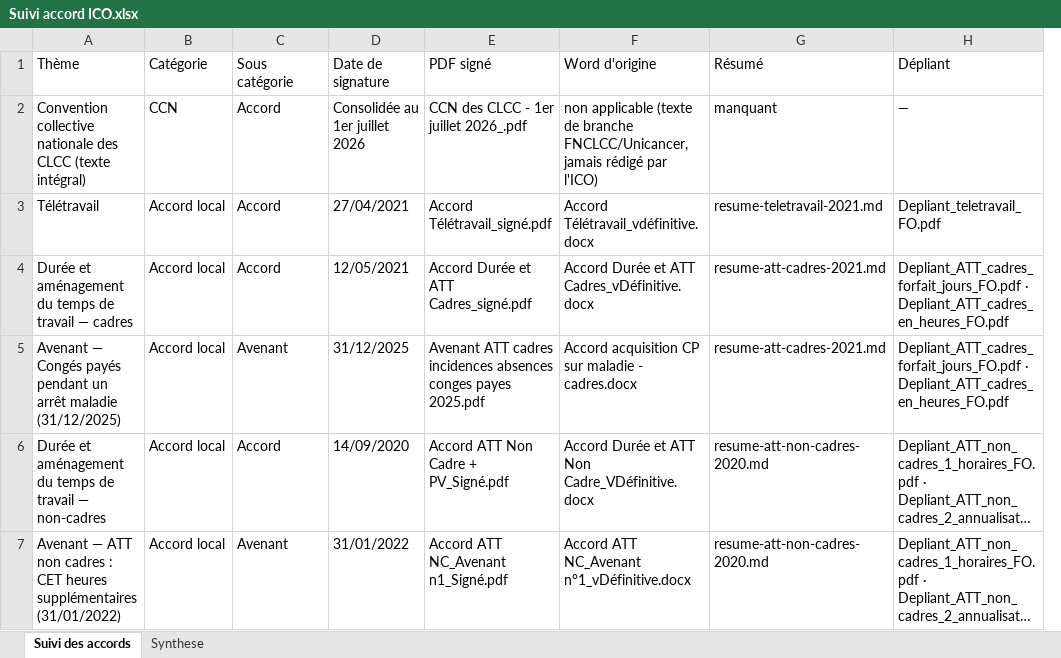
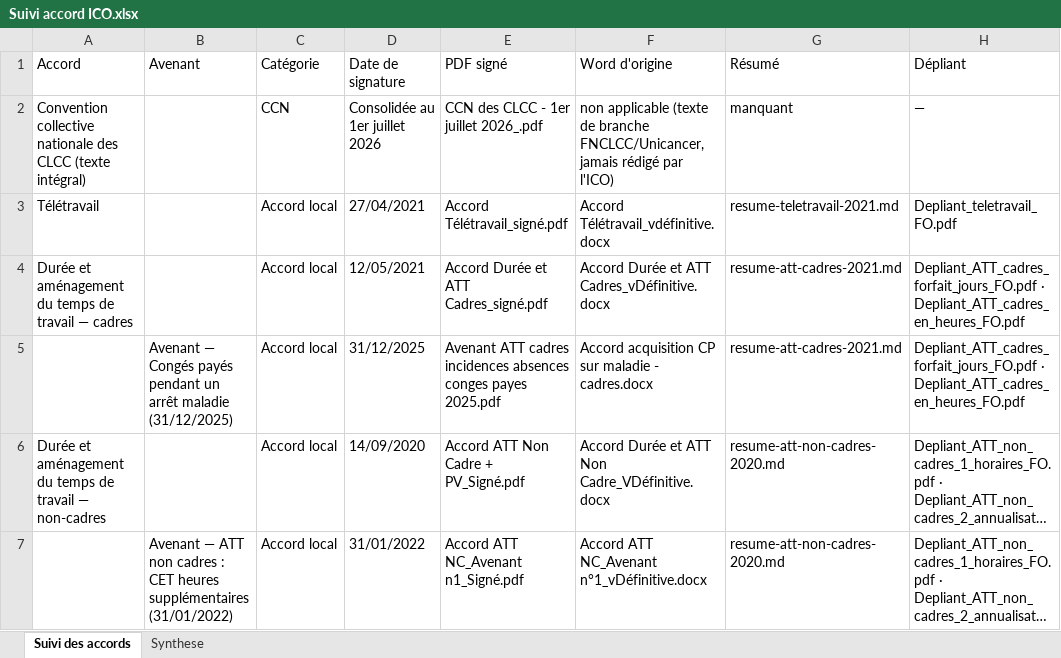
Before and after one commit to focrgico/fo-ico-documents, an Excel workbook: Suivi accord ICO.xlsx, sheet Suivi des accords, drawn as a sheet; only a part is shown; long unchanged cells end in …; values as stored, in another font and other column widths than the file's, no cell formats; removed rows and columns are numbered as before the commit, all else as after; the diff covers the shown part only; the diff names each change by its address in the sheet, - before the commit and + after, or states it on an @@ line.

```diff
--- a/Suivi accord ICO.xlsx (sheet Suivi des accords)
+++ b/Suivi accord ICO.xlsx (sheet Suivi des accords)
+column B (Avenant), rows 5-7: Avenant — Congés payés pendant un arrêt maladie (31/12/2025) |  | Avenant — ATT non cadres : CET heures supplémentaires (31/01/2022)
-column C (Sous catégorie), rows 2-7: Accord | Accord | Accord | Avenant | Accord | Avenant
-A1: Thème
+A1: Accord
-A5 (Accord): Avenant — Congés payés pendant un arrêt maladie (31/12/2025)
+A5 (Accord): (empty)
-A7 (Accord): Avenant — ATT non cadres : CET heures supplémentaires (31/01/2022)
+A7 (Accord): (empty)
```
Also changed, not shown: 1 added row, 1 removed row and 6 edited cells elsewhere in this sheet, cell formats.
